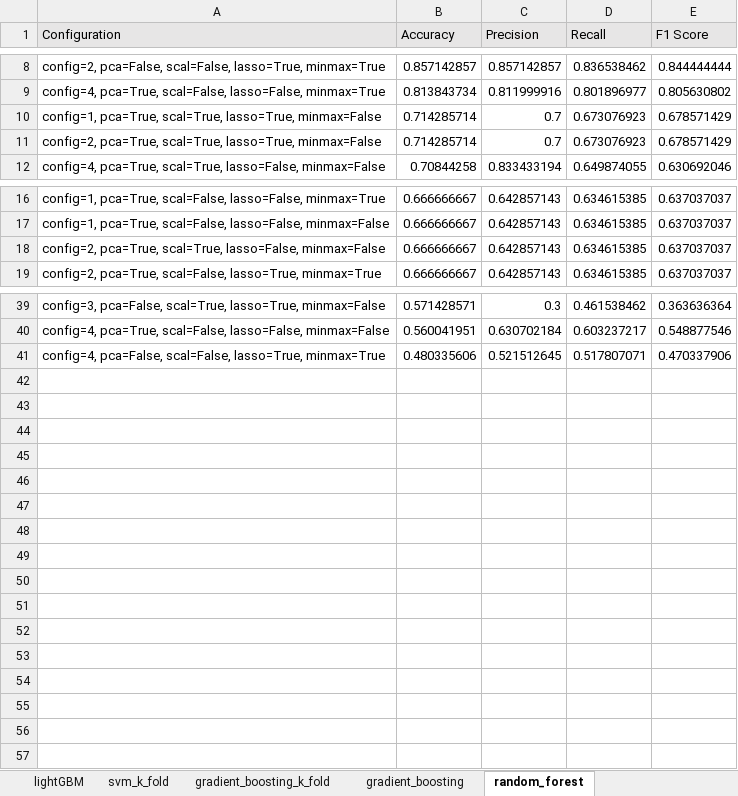
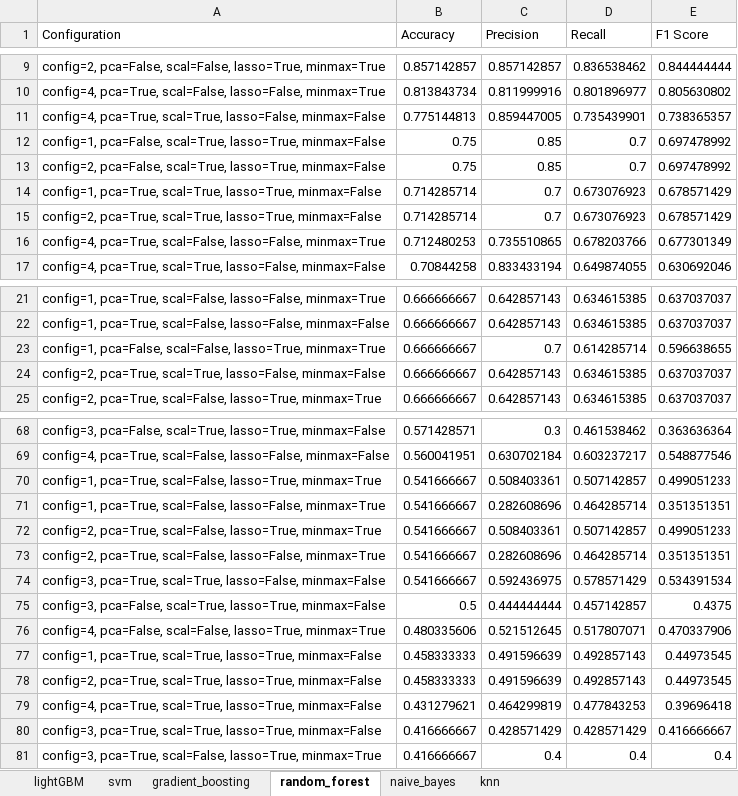
Before and after one commit to ioana-roxana-b/Proiect_licenta, an Excel workbook: Rezultate/results.xlsx, sheet random_forest, drawn as a sheet; only a part is shown, gaps mark what is left out; values as stored, in another font and other column widths than the file's, no borders; the diff covers the shown part only; the diff names each change by its address in the sheet, - before the commit and + after, or states it on an @@ line.

```diff
--- a/Rezultate/results.xlsx (sheet random_forest)
+++ b/Rezultate/results.xlsx (sheet random_forest)
-sheet tab: svm_k_fold
-sheet tab: gradient_boosting_k_fold
+sheet tab: naive_bayes
+sheet tab: knn
-A1:E1 fill: #E7E6E6
+A1:E1 fill: none
+row 11: config=4, pca=True, scal=True, lasso=False, minmax=False | 0.775144813 | 0.859447005 | 0.735439901 | 0.738365357
+row 12: config=1, pca=False, scal=True, lasso=True, minmax=False | 0.75 | 0.85 | 0.7 | 0.697478992
+row 13: config=2, pca=False, scal=True, lasso=True, minmax=False | 0.75 | 0.85 | 0.7 | 0.697478992
+row 16: config=4, pca=True, scal=False, lasso=False, minmax=True | 0.712480253 | 0.735510865 | 0.678203766 | 0.677301349
+row 23: config=1, pca=False, scal=False, lasso=True, minmax=True | 0.666666667 | 0.7 | 0.614285714 | 0.596638655
+row 70: config=1, pca=True, scal=False, lasso=True, minmax=True | 0.541666667 | 0.508403361 | 0.507142857 | 0.499051233
+row 71: config=1, pca=True, scal=False, lasso=False, minmax=True | 0.541666667 | 0.282608696 | 0.464285714 | 0.351351351
+row 72: config=2, pca=True, scal=False, lasso=True, minmax=True | 0.541666667 | 0.508403361 | 0.507142857 | 0.499051233
+row 73: config=2, pca=True, scal=False, lasso=False, minmax=True | 0.541666667 | 0.282608696 | 0.464285714 | 0.351351351
+row 74: config=3, pca=True, scal=True, lasso=False, minmax=False | 0.541666667 | 0.592436975 | 0.578571429 | 0.534391534
+row 75: config=3, pca=False, scal=True, lasso=True, minmax=False | 0.5 | 0.444444444 | 0.457142857 | 0.4375
+row 77: config=1, pca=True, scal=True, lasso=True, minmax=False | 0.458333333 | 0.491596639 | 0.492857143 | 0.44973545
+row 78: config=2, pca=True, scal=True, lasso=True, minmax=False | 0.458333333 | 0.491596639 | 0.492857143 | 0.44973545
+row 79: config=4, pca=True, scal=True, lasso=True, minmax=False | 0.431279621 | 0.464299819 | 0.477843253 | 0.39696418
+row 80: config=3, pca=True, scal=True, lasso=True, minmax=False | 0.416666667 | 0.428571429 | 0.428571429 | 0.416666667
+row 81: config=3, pca=True, scal=False, lasso=True, minmax=True | 0.416666667 | 0.4 | 0.4 | 0.4
```
Also changed, not shown: 24 added rows and cell formats elsewhere in this sheet, sheet gradient_boosting, sheet lightGBM, sheet svm, other sheet tabs.
